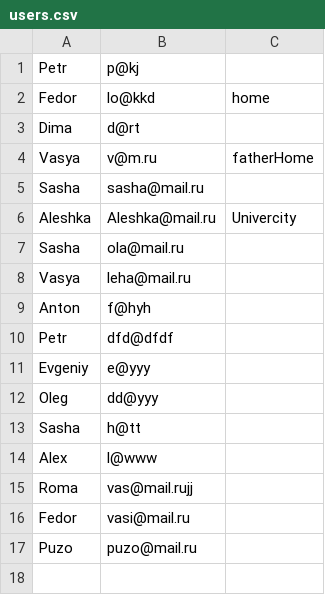
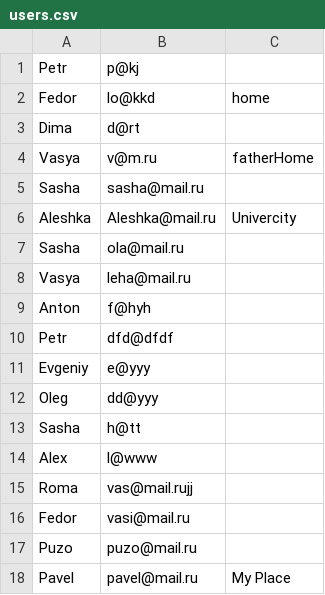
Before and after one commit to Lehapuz/education, a CSV file: TestTask/src/main/resources/users.csv, drawn as a sheet; the diff names each change by its address in the sheet, - before the commit and + after, or states it on an @@ line.

```diff
--- a/TestTask/src/main/resources/users.csv
+++ b/TestTask/src/main/resources/users.csv
+row 18: Pavel | pavel@mail.ru | My Place
```
Also changed, not shown: TestTask/src/main/resources/location.csv, 2 other files.
